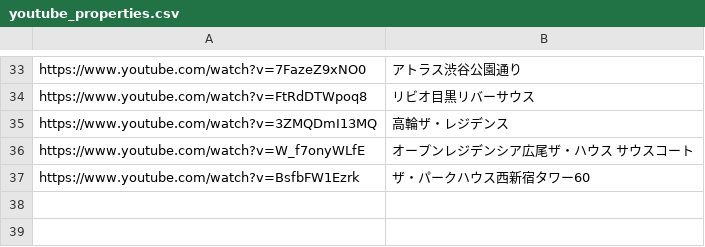
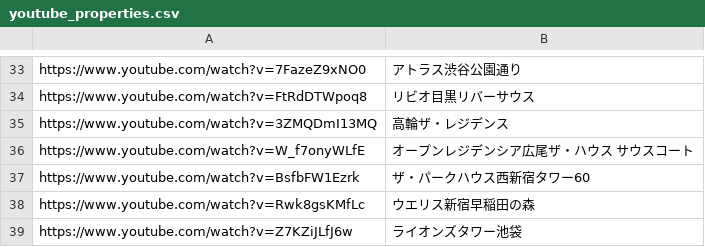
Before and after one commit to officialyunox07-hub/clover-scraping, a CSV file: youtube_properties.csv, drawn as a sheet; only a part is shown, gaps mark what is left out; the diff names each change by its address in the sheet, - before the commit and + after, or states it on an @@ line.

Commit message:
Update youtube_properties.csv

```diff
--- a/youtube_properties.csv
+++ b/youtube_properties.csv
+row 38: https://www.youtube.com/watch?v=Rwk8gsKMfLc | ウエリス新宿早稲田の森
+row 39: https://www.youtube.com/watch?v=Z7KZiJLfJ6w | ライオンズタワー池袋
```
